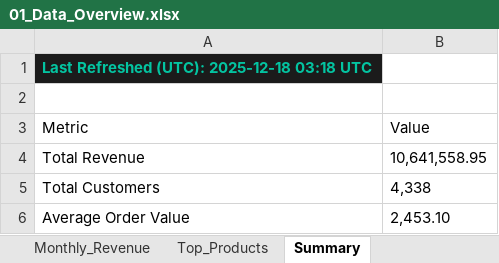
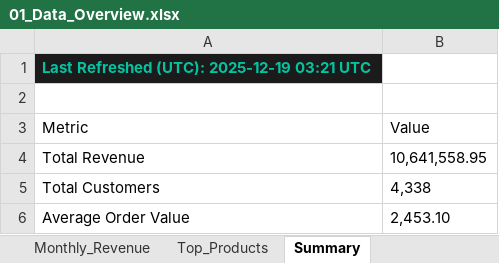
Before and after one commit to HuzeifKhan/Ecommerce-Finance-Analytics-Portfolio, an Excel workbook: 04_Excel/01_Data_Overview.xlsx, sheet Summary, drawn as a sheet; values as stored, in another font and other column widths than the file's, no borders; the diff names each change by its address in the sheet, - before the commit and + after, or states it on an @@ line.

```diff
--- a/04_Excel/01_Data_Overview.xlsx (sheet Summary)
+++ b/04_Excel/01_Data_Overview.xlsx (sheet Summary)
-A1 (Metric): Last Refreshed (UTC): 2025-12-18 03:18 UTC
+A1 (Metric): Last Refreshed (UTC): 2025-12-19 03:21 UTC
```
Also changed, not shown: sheet Top_Products, sheet Monthly_Revenue, sheet Columns, sheet Data_Quality, sheet Refresh_Log, 04_Excel/Dashboard_Notes.xlsx, 04_Excel/KPI_Snapshot.xlsx, 2 other files.
